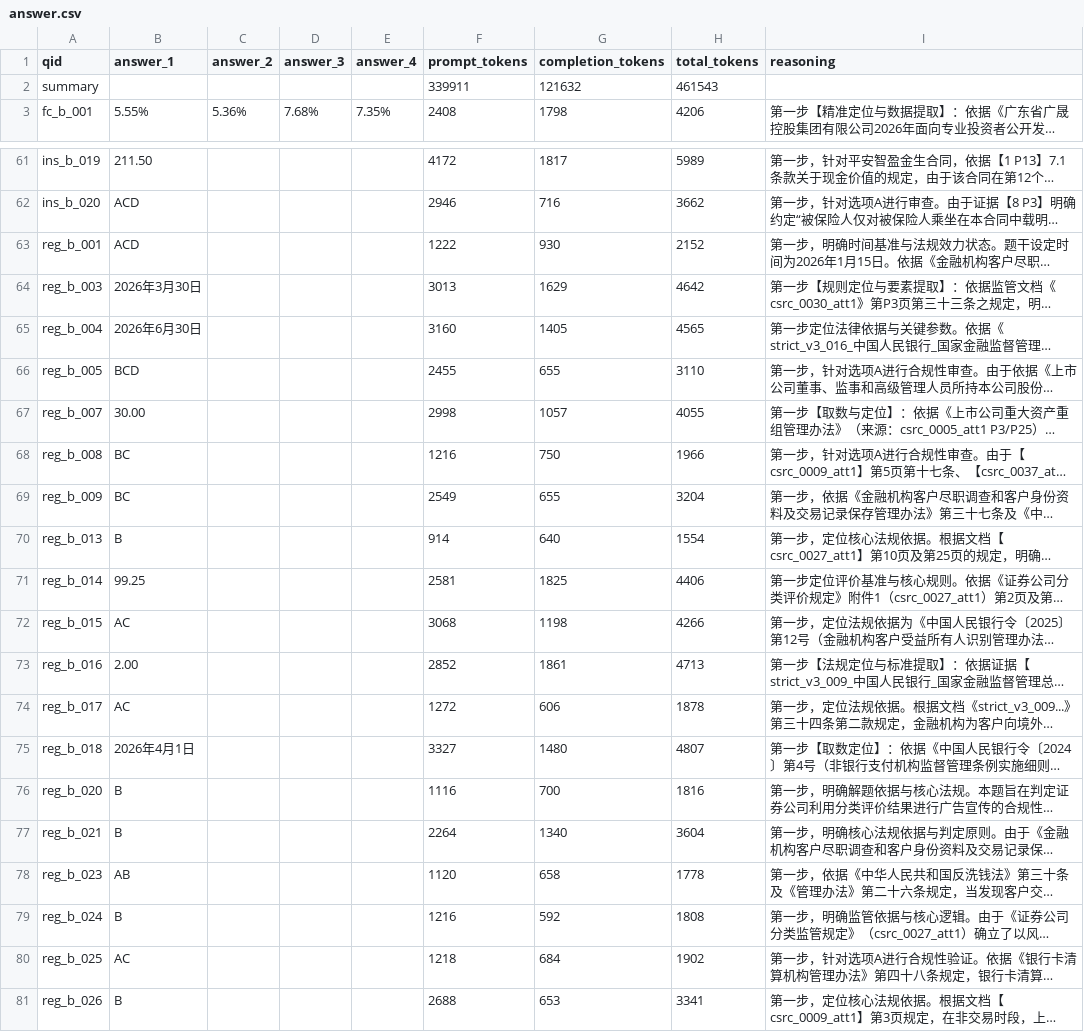
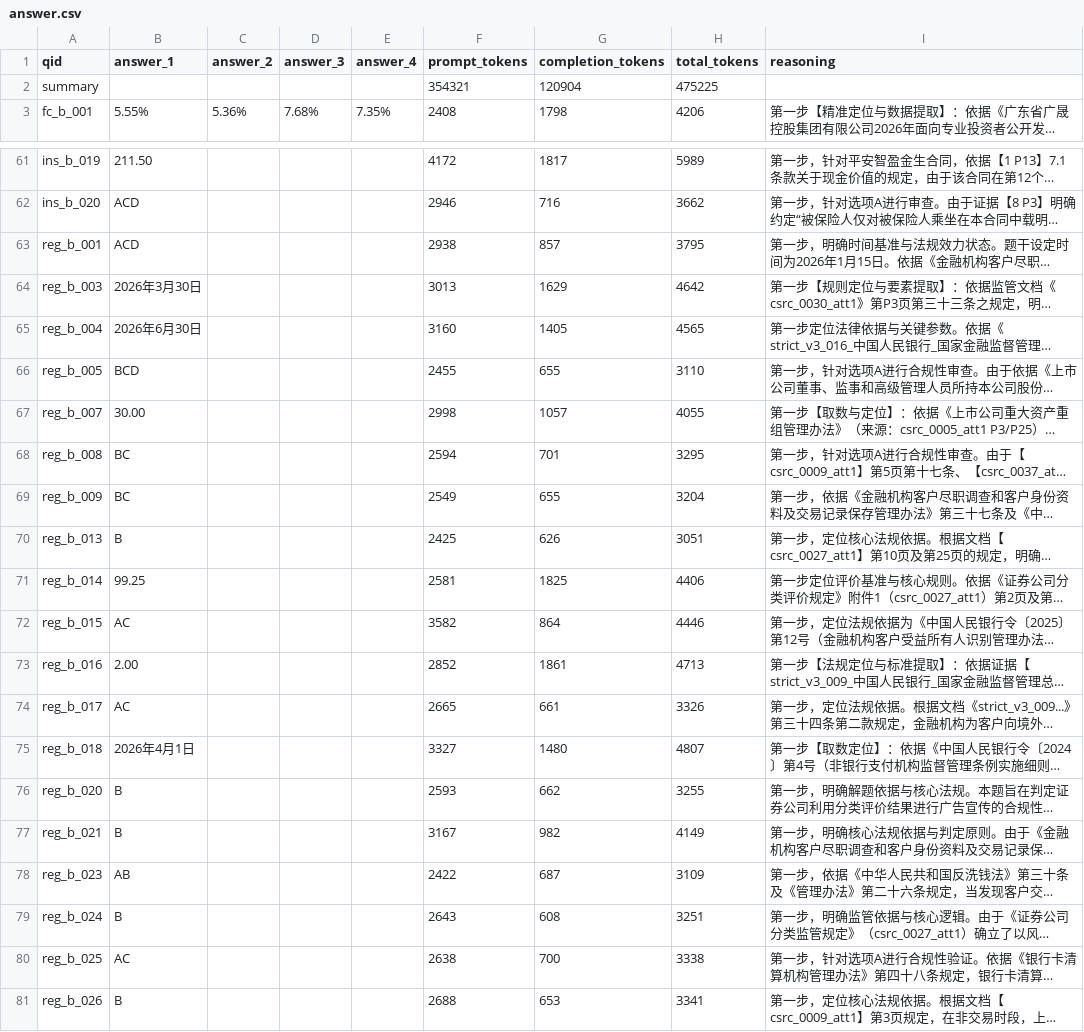
Before and after one commit to ginlater/tianchiAFACtarget1, a CSV file: work/output/b_router8/answer.csv, drawn as a sheet; only a part is shown, gaps mark what is left out; long unchanged cells end in …; the diff covers the shown part only; the diff names each change by its address in the sheet, - before the commit and + after, or states it on an @@ line.

```diff
--- a/work/output/b_router8/answer.csv
+++ b/work/output/b_router8/answer.csv
-F2 (prompt_tokens): 339911
+F2 (prompt_tokens): 354321
-G2 (completion_tokens): 121632
+G2 (completion_tokens): 120904
-H2 (total_tokens): 461543
+H2 (total_tokens): 475225
-F63 (prompt_tokens): 1222
+F63 (prompt_tokens): 2938
-G63 (completion_tokens): 930
+G63 (completion_tokens): 857
-H63 (total_tokens): 2152
+H63 (total_tokens): 3795
-F68 (prompt_tokens): 1216
+F68 (prompt_tokens): 2594
-G68 (completion_tokens): 750
+G68 (completion_tokens): 701
-H68 (total_tokens): 1966
+H68 (total_tokens): 3295
-F70 (prompt_tokens): 914
+F70 (prompt_tokens): 2425
-G70 (completion_tokens): 640
+G70 (completion_tokens): 626
-H70 (total_tokens): 1554
+H70 (total_tokens): 3051
-F72 (prompt_tokens): 3068
+F72 (prompt_tokens): 3582
-G72 (completion_tokens): 1198
+G72 (completion_tokens): 864
-H72 (total_tokens): 4266
+H72 (total_tokens): 4446
-F74 (prompt_tokens): 1272
+F74 (prompt_tokens): 2665
-G74 (completion_tokens): 606
+G74 (completion_tokens): 661
-H74 (total_tokens): 1878
+H74 (total_tokens): 3326
-F76 (prompt_tokens): 1116
+F76 (prompt_tokens): 2593
-G76 (completion_tokens): 700
+G76 (completion_tokens): 662
-H76 (total_tokens): 1816
+H76 (total_tokens): 3255
-F77 (prompt_tokens): 2264
+F77 (prompt_tokens): 3167
-G77 (completion_tokens): 1340
+G77 (completion_tokens): 982
-H77 (total_tokens): 3604
+H77 (total_tokens): 4149
-F78 (prompt_tokens): 1120
+F78 (prompt_tokens): 2422
-G78 (completion_tokens): 658
+G78 (completion_tokens): 687
-H78 (total_tokens): 1778
+H78 (total_tokens): 3109
-F79 (prompt_tokens): 1216
+F79 (prompt_tokens): 2643
-G79 (completion_tokens): 592
+G79 (completion_tokens): 608
-H79 (total_tokens): 1808
+H79 (total_tokens): 3251
-F80 (prompt_tokens): 1218
+F80 (prompt_tokens): 2638
-G80 (completion_tokens): 684
+G80 (completion_tokens): 700
-H80 (total_tokens): 1902
+H80 (total_tokens): 3338
```
Also changed, not shown: 3 edited cells elsewhere in this file, 5 other files.
